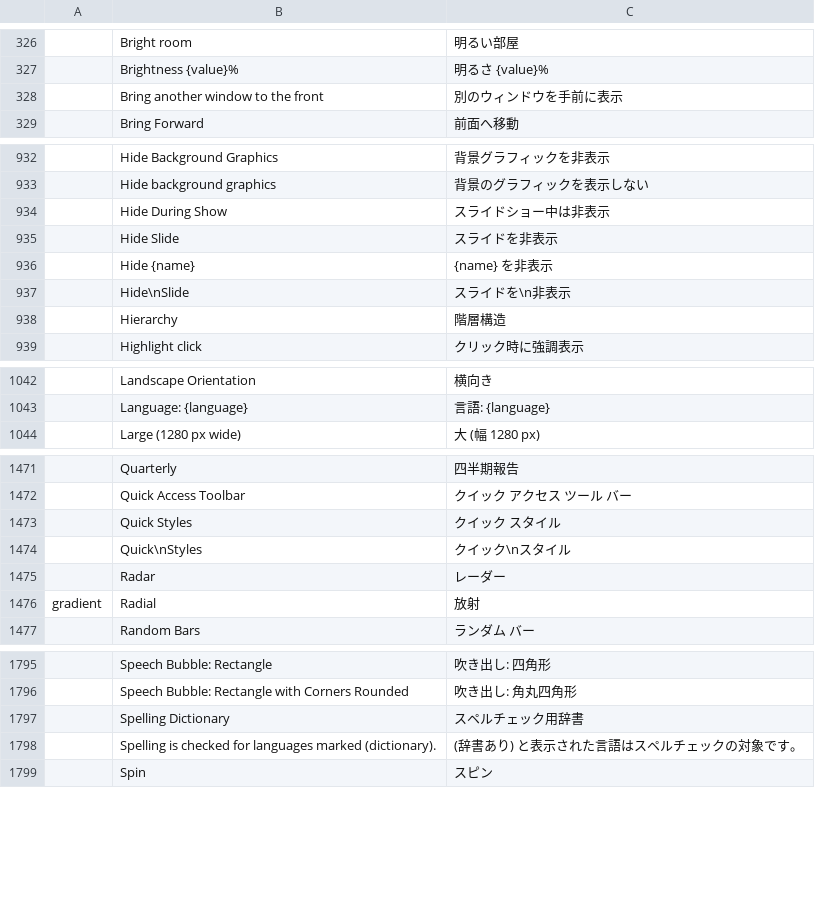
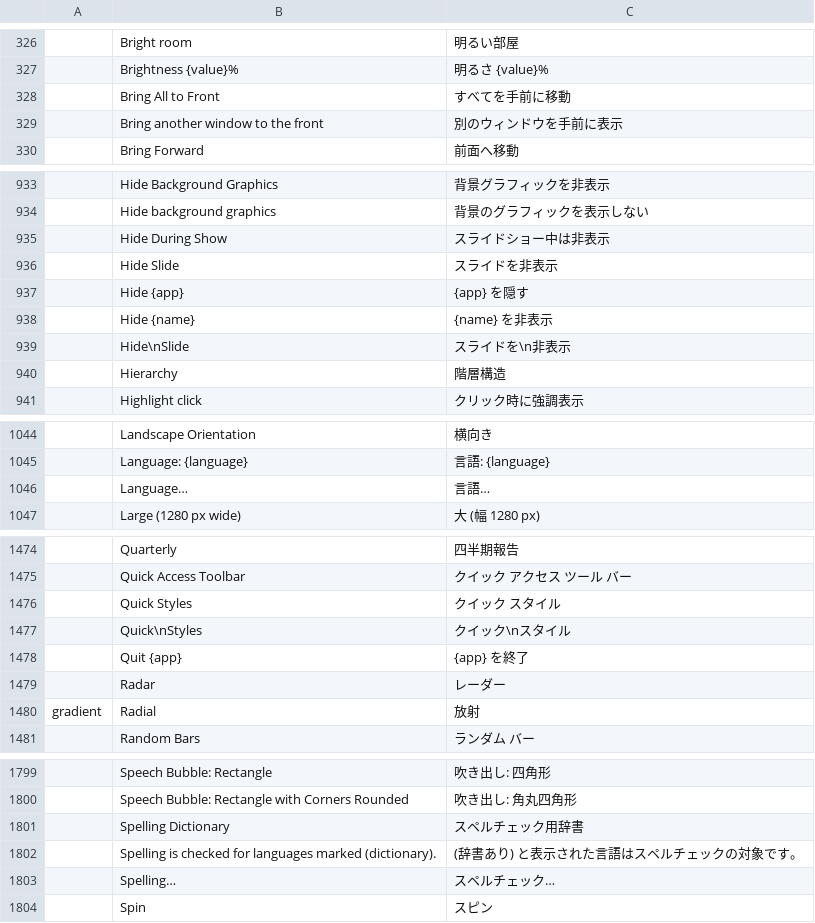
Before and after one commit to goyamamoto/craft-i18n, a TSV file: locales/ja/deckcraft.tsv, drawn as a sheet; only a part is shown, gaps mark what is left out; the diff covers the shown part only; the diff names each change by its address in the sheet, - before the commit and + after, or states it on an @@ line.

Commit message:
feat(locales): DeckCraft Japanese rows for the macOS menu bar (Quit/Hide {app}, Bring All to Front, the Tools menu's Spelling…, Thesaurus…, Language…)

```diff
--- a/locales/ja/deckcraft.tsv
+++ b/locales/ja/deckcraft.tsv
+row 328:  | Bring All to Front | すべてを手前に移動
+row 937:  | Hide {app} | {app} を隠す
+row 1046:  | Language… | 言語…
+row 1478:  | Quit {app} | {app} を終了
+row 1803:  | Spelling… | スペルチェック…
```
Also changed, not shown: 1 added row elsewhere in this file.
